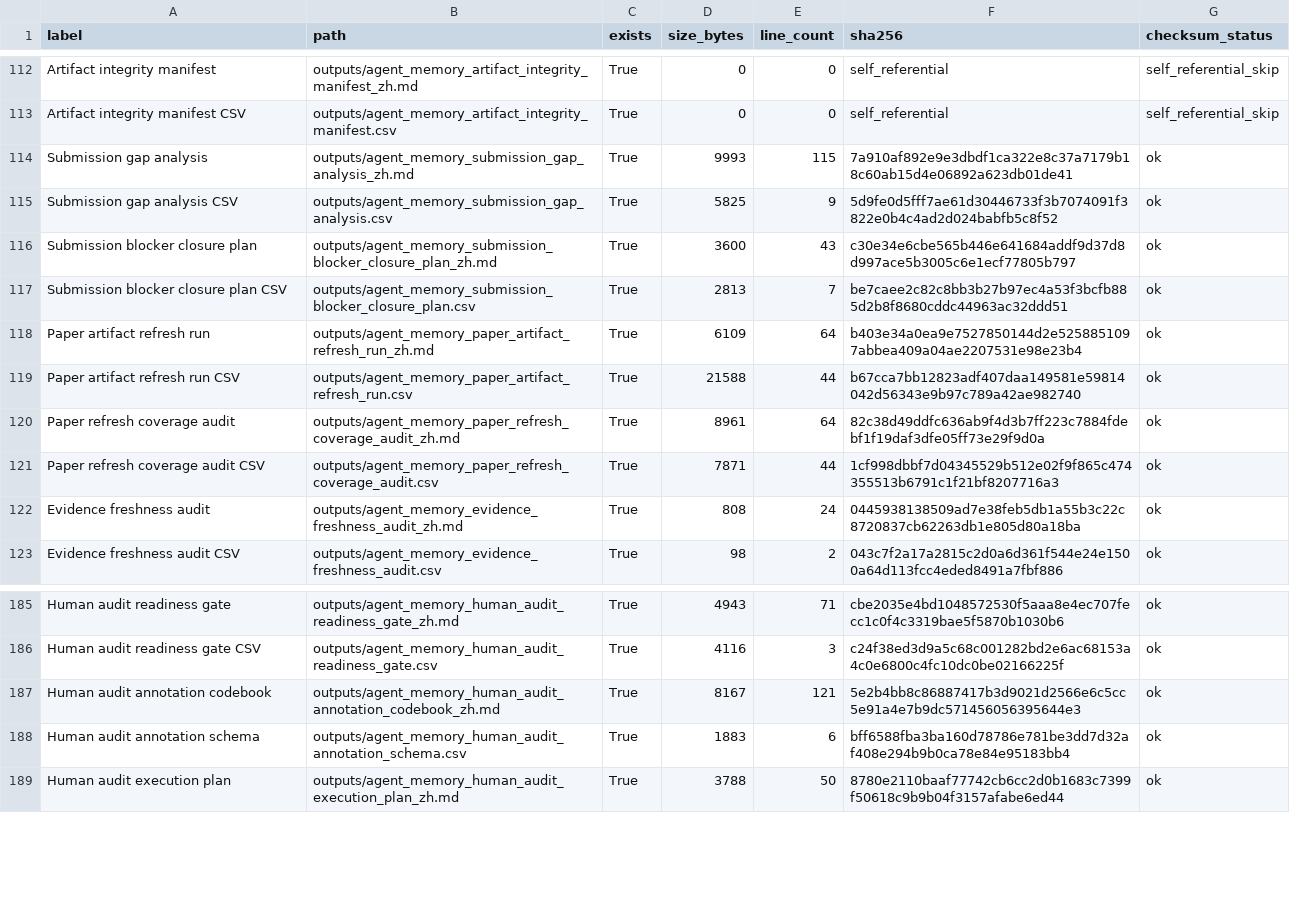
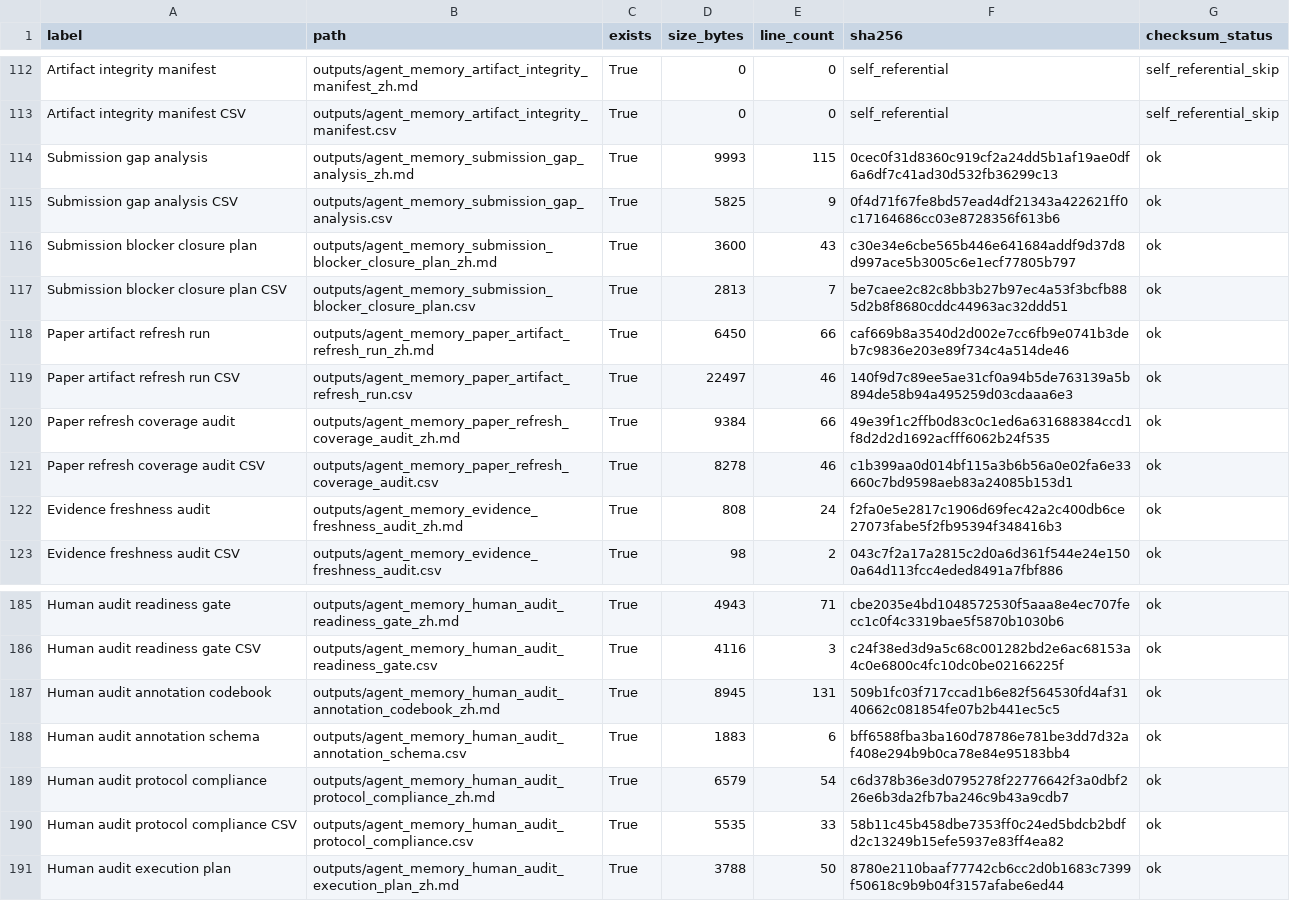
Before and after one commit to bai9yu/agent-memory-experiment, a CSV file: outputs/agent_memory_artifact_integrity_manifest.csv, drawn as a sheet; only a part is shown, gaps mark what is left out; the diff covers the shown part only.

```diff
--- a/outputs/agent_memory_artifact_integrity_manifest.csv
+++ b/outputs/agent_memory_artifact_integrity_manifest.csv
@@ -113,11 +113,11 @@ Artifact integrity manifest,outputs/agent_memory_artifact_integrity_manifest_zh.
 Artifact integrity manifest CSV,outputs/agent_memory_artifact_integrity_manifest.csv,True,0,0,self_referential,self_referential_skip
-Submission gap analysis,outputs/agent_memory_submission_gap_analysis_zh.md,True,9993,115,7a910af892e9e3dbdf1ca322e8c37a7179b18c60ab15d4e06892a623db01de41,ok
-Submission gap analysis CSV,outputs/agent_memory_submission_gap_analysis.csv,True,5825,9,5d9fe0d5fff7ae61d30446733f3b7074091f3822e0b4c4ad2d024babfb5c8f52,ok
+Submission gap analysis,outputs/agent_memory_submission_gap_analysis_zh.md,True,9993,115,0cec0f31d8360c919cf2a24dd5b1af19ae0df6a6df7c41ad30d532fb36299c13,ok
+Submission gap analysis CSV,outputs/agent_memory_submission_gap_analysis.csv,True,5825,9,0f4d71f67fe8bd57ead4df21343a422621ff0c17164686cc03e8728356f613b6,ok
 Submission blocker closure plan,outputs/agent_memory_submission_blocker_closure_plan_zh.md,True,3600,43,c30e34e6cbe565b446e641684addf9d37d8d997ace5b3005c6e1ecf77805b797,ok
 Submission blocker closure plan CSV,outputs/agent_memory_submission_blocker_closure_plan.csv,True,2813,7,be7caee2c82c8bb3b27b97ec4a53f3bcfb885d2b8f8680cddc44963ac32ddd51,ok
-Paper artifact refresh run,outputs/agent_memory_paper_artifact_refresh_run_zh.md,True,6109,64,b403e34a0ea9e7527850144d2e5258851097abbea409a04ae2207531e98e23b4,ok
-Paper artifact refresh run CSV,outputs/agent_memory_paper_artifact_refresh_run.csv,True,21588,44,b67cca7bb12823adf407daa149581e59814042d56343e9b97c789a42ae982740,ok
-Paper refresh coverage audit,outputs/agent_memory_paper_refresh_coverage_audit_zh.md,True,8961,64,82c38d49ddfc636ab9f4d3b7ff223c7884fdebf1f19daf3dfe05ff73e29f9d0a,ok
-Paper refresh coverage audit CSV,outputs/agent_memory_paper_refresh_coverage_audit.csv,True,7871,44,1cf998dbbf7d04345529b512e02f9f865c474355513b6791c1f21bf8207716a3,ok
-Evidence freshness audit,outputs/agent_memory_evidence_freshness_audit_zh.md,True,808,24,0445938138509ad7e38feb5db1a55b3c22c8720837cb62263db1e805d80a18ba,ok
+Paper artifact refresh run,outputs/agent_memory_paper_artifact_refresh_run_zh.md,True,6450,66,caf669b8a3540d2d002e7cc6fb9e0741b3deb7c9836e203e89f734c4a514de46,ok
+Paper artifact refresh run CSV,outputs/agent_memory_paper_artifact_refresh_run.csv,True,22497,46,140f9d7c89ee5ae31cf0a94b5de763139a5b894de58b94a495259d03cdaaa6e3,ok
+Paper refresh coverage audit,outputs/agent_memory_paper_refresh_coverage_audit_zh.md,True,9384,66,49e39f1c2ffb0d83c0c1ed6a631688384ccd1f8d2d2d1692acfff6062b24f535,ok
+Paper refresh coverage audit CSV,outputs/agent_memory_paper_refresh_coverage_audit.csv,True,8278,46,c1b399aa0d014bf115a3b6b56a0e02fa6e33660c7bd9598aeb83a24085b153d1,ok
+Evidence freshness audit,outputs/agent_memory_evidence_freshness_audit_zh.md,True,808,24,f2fa0e5e2817c1906d69fec42a2c400db6ce27073fabe5f2fb95394f348416b3,ok
 Evidence freshness audit CSV,outputs/agent_memory_evidence_freshness_audit.csv,True,98,2,043c7f2a17a2815c2d0a6d361f544e24e1500a64d113fcc4eded8491a7fbf886,ok
@@ -186,4 +186,6 @@ Human audit readiness gate,outputs/agent_memory_human_audit_readiness_gate_zh.md
 Human audit readiness gate CSV,outputs/agent_memory_human_audit_readiness_gate.csv,True,4116,3,c24f38ed3d9a5c68c001282bd2e6ac68153a4c0e6800c4fc10dc0be02166225f,ok
-Human audit annotation codebook,outputs/agent_memory_human_audit_annotation_codebook_zh.md,True,8167,121,5e2b4bb8c86887417b3d9021d2566e6c5cc5e91a4e7b9dc571456056395644e3,ok
+Human audit annotation codebook,outputs/agent_memory_human_audit_annotation_codebook_zh.md,True,8945,131,509b1fc03f717ccad1b6e82f564530fd4af3140662c081854fe07b2b441ec5c5,ok
 Human audit annotation schema,outputs/agent_memory_human_audit_annotation_schema.csv,True,1883,6,bff6588fba3ba160d78786e781be3dd7d32af408e294b9b0ca78e84e95183bb4,ok
+Human audit protocol compliance,outputs/agent_memory_human_audit_protocol_compliance_zh.md,True,6579,54,c6d378b36e3d0795278f22776642f3a0dbf226e6b3da2fb7ba246c9b43a9cdb7,ok
+Human audit protocol compliance CSV,outputs/agent_memory_human_audit_protocol_compliance.csv,True,5535,33,58b11c45b458dbe7353ff0c24ed5bdcb2bdfd2c13249b15efe5937e83ff4ea82,ok
 Human audit execution plan,outputs/agent_memory_human_audit_execution_plan_zh.md,True,3788,50,8780e2110baaf77742cb6cc2d0b1683c7399f50618c9b9b04f3157afabe6ed44,ok
```
Also changed, not shown: 15 edited cells elsewhere in this file, outputs/agent_memory_final_submission_checklist.csv, outputs/agent_memory_paper_artifact_refresh_run.csv, 29 other files.
